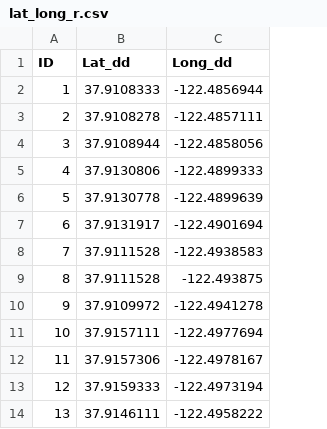
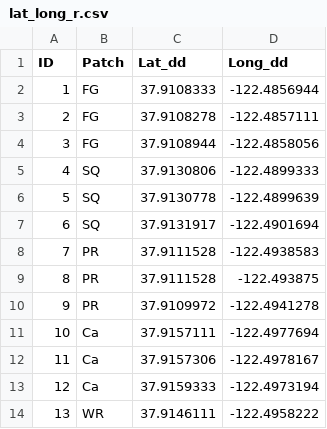
Before and after one commit to jharencar/cati_soil_popgen, a CSV file: lat_long_r.csv, drawn as a sheet; only a part is shown; the diff names each change by its address in the sheet, - before the commit and + after, or states it on an @@ line.

```diff
--- a/lat_long_r.csv
+++ b/lat_long_r.csv
+column B (Patch), rows 2-14: FG | FG | FG | SQ | SQ | SQ | PR | PR | PR | Ca | Ca | Ca | WR
```
Also changed, not shown: 1 other file.
